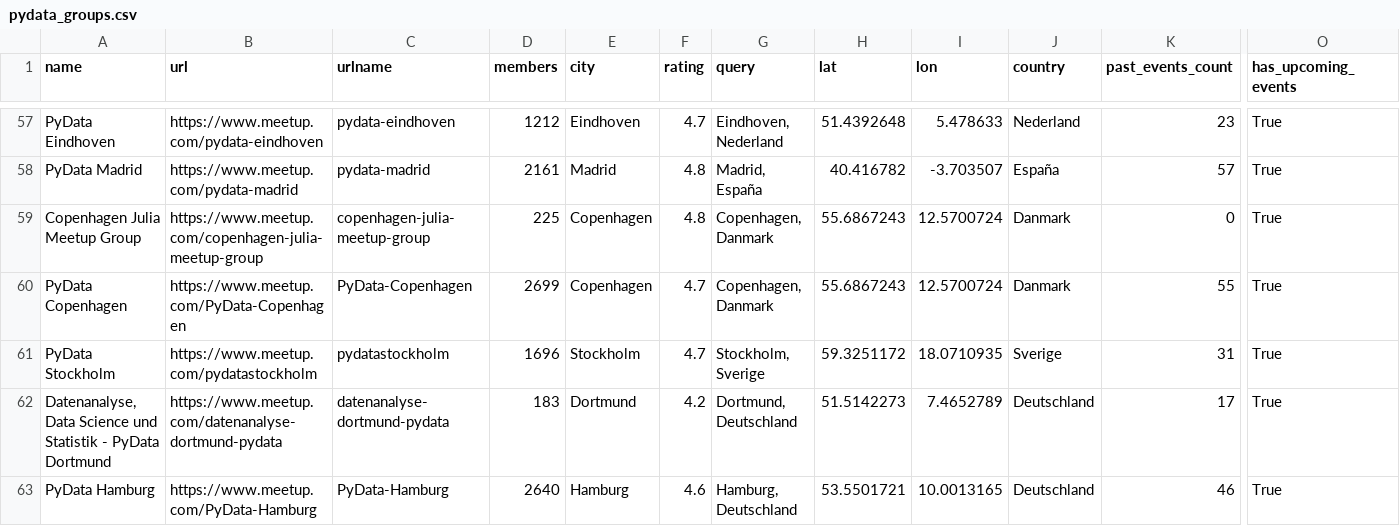
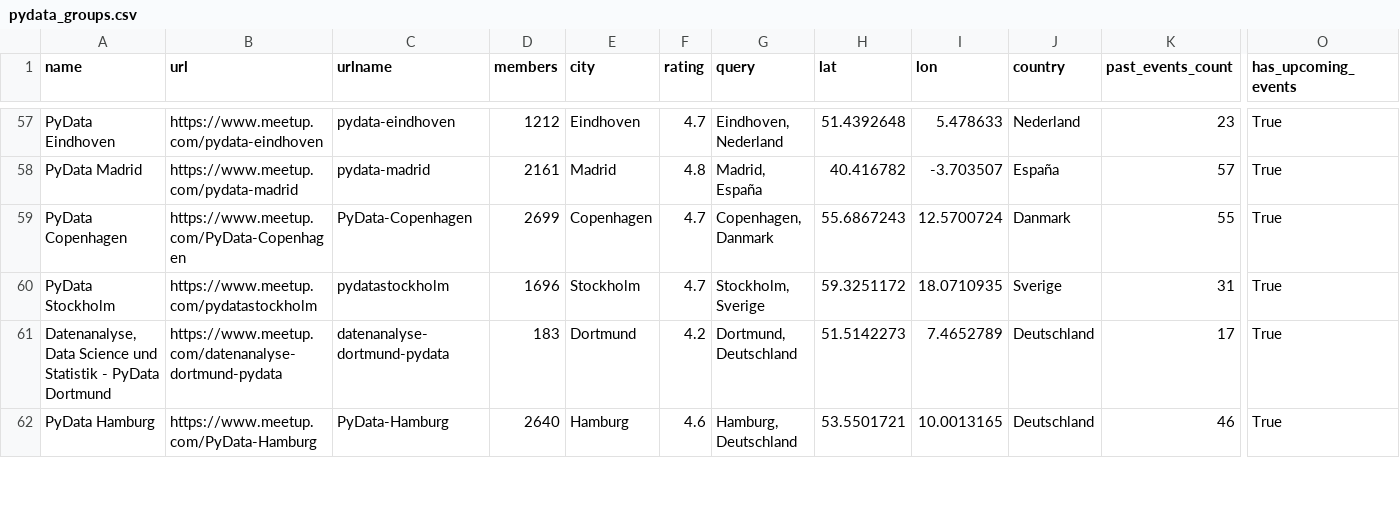
Before and after one commit to hevansDev/mapping-pydata, a CSV file: pydata_groups.csv, drawn as a sheet; only a part is shown, gaps mark what is left out; rows hold the shown columns only; the diff names each change by its address in the sheet, - before the commit and + after, or states it on an @@ line.

Commit message:
Remove now defunct julia copehangen group

```diff
--- a/pydata_groups.csv
+++ b/pydata_groups.csv
-row 59: Copenhagen Julia Meetup Group | https://www.meetup.com/copenhagen-julia-meetup-group | copenhagen-julia-meetup-group | 225 | Copenhagen | 4.8 | Copenhagen, Danmark | 55.6867243 | 12.5700724 | Danmark | 0 | True
```
